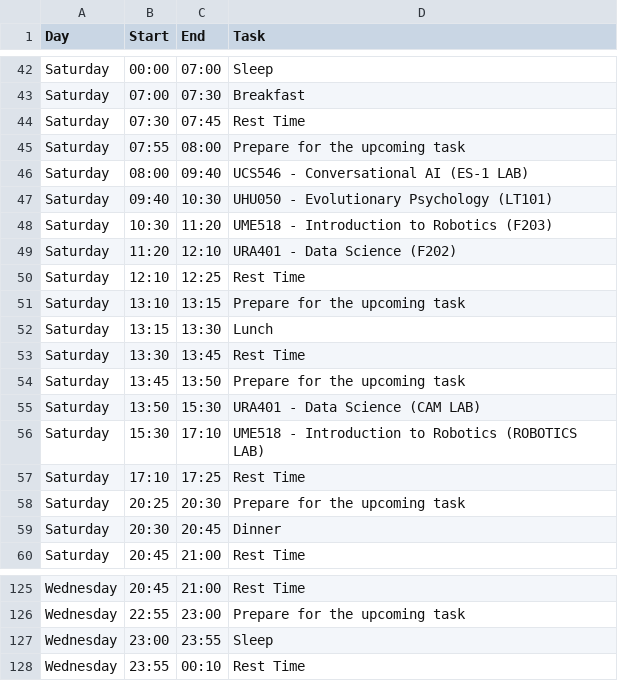
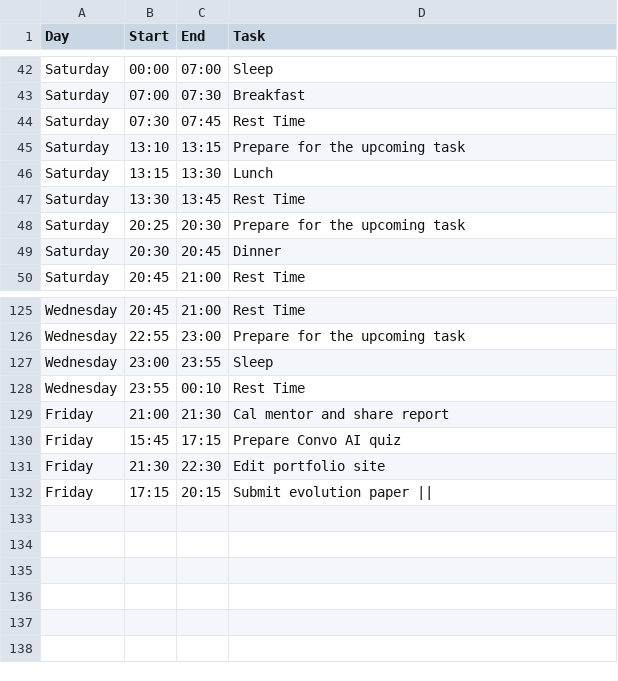
Before and after one commit to Spathneja21/SAARTHI, a CSV file: SAARTHI V1.2.0/task_manager/data/temp_schedule.csv (was SAARTHI V1.2.0/task_manager/data/grouped_schedule.csv), drawn as a sheet; only a part is shown, gaps mark what is left out; the diff covers the shown part only.

Commit message:
added the basic greedy assigner and the algorithm has started doing the assesment work.

```diff
--- a/SAARTHI V1.2.0/task_manager/data/grouped_schedule.csv
+++ b/SAARTHI V1.2.0/task_manager/data/temp_schedule.csv
@@ -44,8 +44,2 @@ Saturday,07:00,07:30,Breakfast
 Saturday,07:30,07:45,Rest Time
-Saturday,07:55,08:00,Prepare for the upcoming task
-Saturday,08:00,09:40,UCS546 - Conversational AI (ES-1 LAB)
-Saturday,09:40,10:30,UHU050 - Evolutionary Psychology (LT101)
-Saturday,10:30,11:20,UME518 - Introduction to Robotics (F203)
-Saturday,11:20,12:10,URA401 - Data Science (F202)
-Saturday,12:10,12:25,Rest Time
 Saturday,13:10,13:15,Prepare for the upcoming task
@@ -53,6 +47,2 @@ Saturday,13:15,13:30,Lunch
 Saturday,13:30,13:45,Rest Time
-Saturday,13:45,13:50,Prepare for the upcoming task
-Saturday,13:50,15:30,URA401 - Data Science (CAM LAB)
-Saturday,15:30,17:10,UME518 - Introduction to Robotics (ROBOTICS LAB)
-Saturday,17:10,17:25,Rest Time
 Saturday,20:25,20:30,Prepare for the upcoming task
@@ -128 +128,5 @@ Wednesday,23:00,23:55,Sleep
 Wednesday,23:55,00:10,Rest Time
+Friday,21:00,21:30,Cal mentor and share report
+Friday,15:45,17:15,Prepare Convo AI quiz
+Friday,21:30,22:30,Edit portfolio site
+Friday,17:15,20:15,Submit evolution paper ||
```
Also changed, not shown: 10 added rows elsewhere in this file, SAARTHI V1.2.0/task_manager/data/combined.csv, SAARTHI V1.2.0/task_manager/data/today_tasks.csv, 14 other files.
